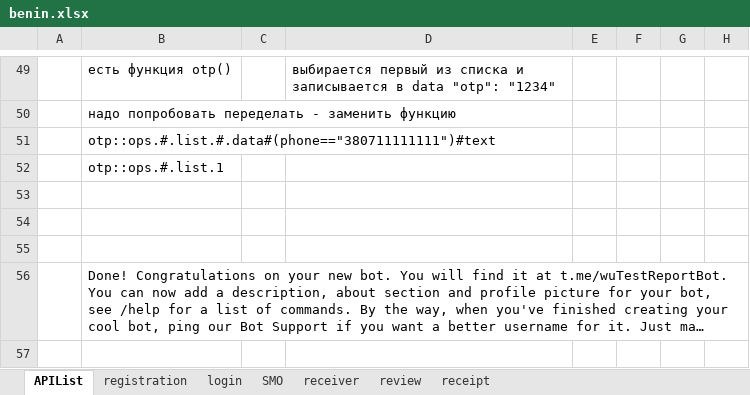
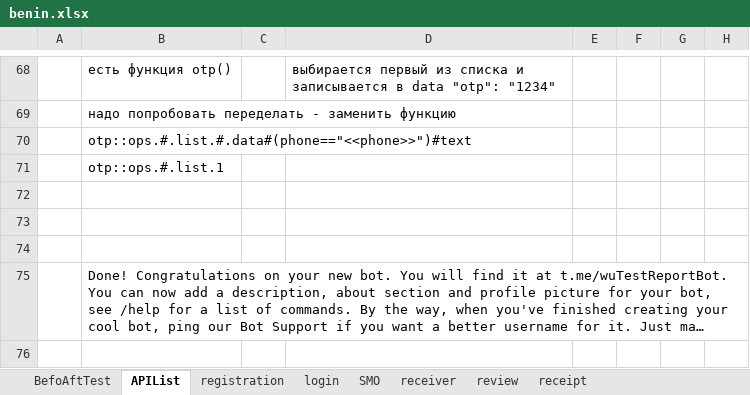
Before and after one commit to alekseymerzlyakov/control, an Excel workbook: APP/benin.xlsx, sheet APIList, drawn as a sheet; only a part is shown, gaps mark what is left out; long unchanged cells end in …; values as stored, in another font and other column widths than the file's, no borders; charts and pictures not drawn; addresses are those after the commit; the diff covers the shown part only; the diff names each change by its address in the sheet, - before the commit and + after, or states it on an @@ line.

```diff
--- a/APP/benin.xlsx (sheet APIList)
+++ b/APP/benin.xlsx (sheet APIList)
+sheet tab: BefoAftTest
-B70: otp::ops.#.list.#.data#(phone=="380711111111")#text
+B70: otp::ops.#.list.#.data#(phone=="<<phone>>")#text
```
Also changed, not shown: 44 added rows, 25 removed rows, 10 edited cells and cell formats elsewhere in this sheet, sheet registration, sheet SMO, sheet receiver, sheet login, sheet receipt, sheet review, charts or pictures, APP/burkinafaso.xlsx, Report/bahrainReport.xlsx, 55 other files.
